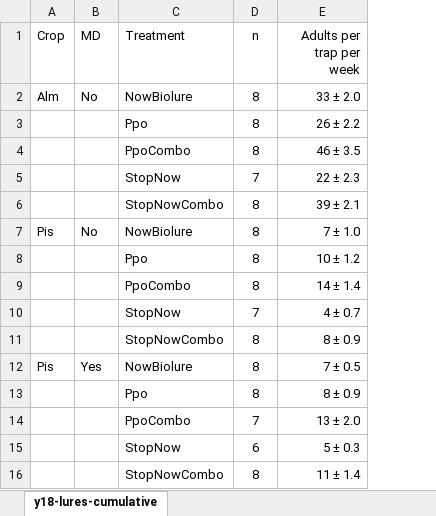
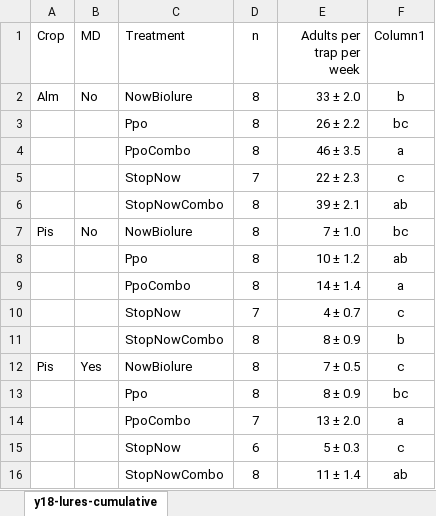
Before and after one commit to ChuckBV/ms-now-ppo-kairomone-2017-2yr, an Excel workbook: output/y18-lures-cumulative.xlsx, sheet y18-lures-cumulative, drawn as a sheet; values as stored, in another font and other column widths than the file's, no borders; table styles not drawn; the diff names each change by its address in the sheet, - before the commit and + after, or states it on an @@ line.

Commit message:
Progressed through spring 2018 lure experiments

```diff
--- a/output/y18-lures-cumulative.xlsx (sheet y18-lures-cumulative)
+++ b/output/y18-lures-cumulative.xlsx (sheet y18-lures-cumulative)
+column F (Column1), rows 2-16: b | bc | a | c | ab | bc | ab | a | c | b | c | bc | a | c | ab
```
Also changed, not shown: 4 other files.
